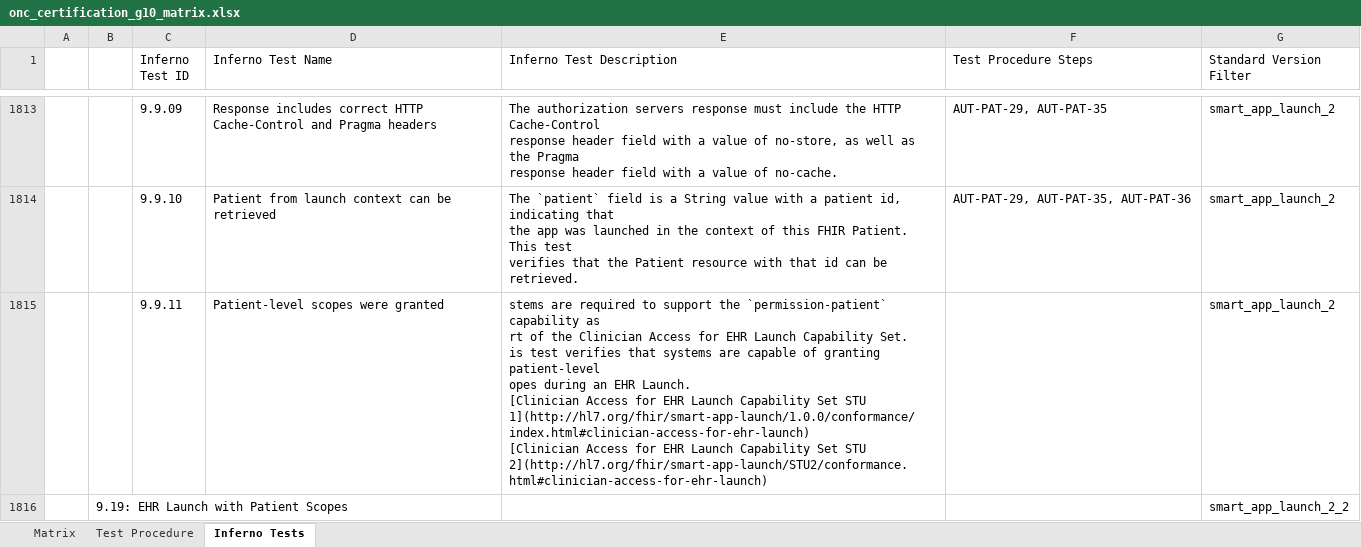
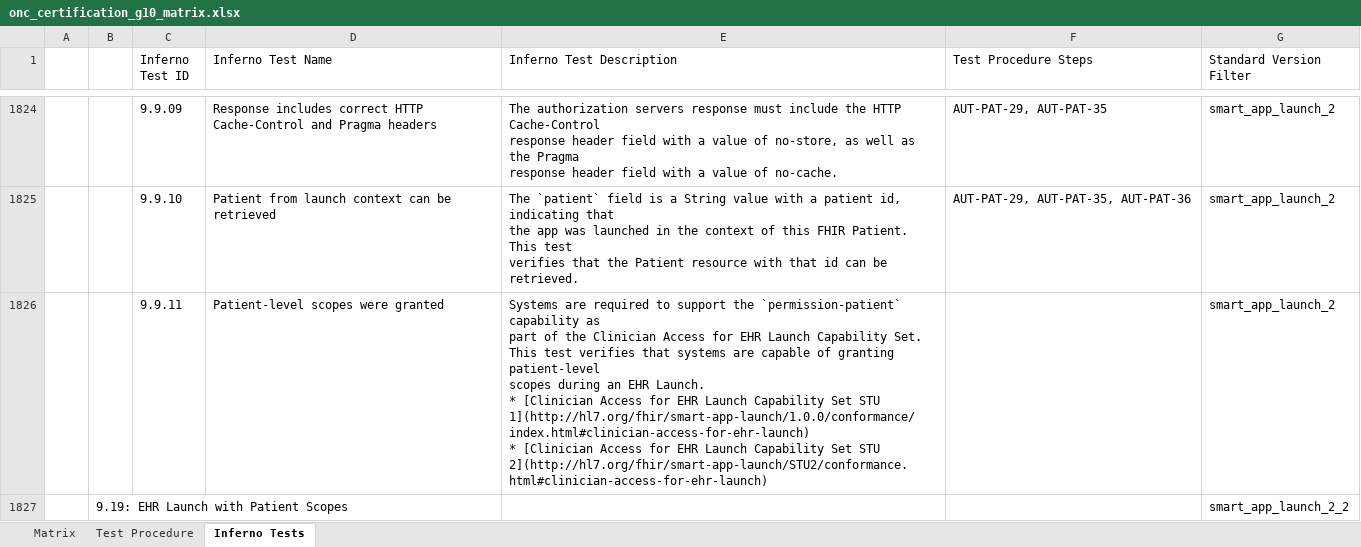
Before and after one commit to onc-healthit/onc-certification-g10-test-kit, an Excel workbook: onc_certification_g10_matrix.xlsx, sheet Inferno Tests, drawn as a sheet; only a part is shown, gaps mark what is left out; values as stored, in another font and other column widths than the file's, no borders; addresses are those after the commit; ↵ is a line break in a cell; the diff covers the shown part only; the diff names each change by its address in the sheet, - before the commit and + after, or states it on an @@ line.

```diff
--- a/onc_certification_g10_matrix.xlsx (sheet Inferno Tests)
+++ b/onc_certification_g10_matrix.xlsx (sheet Inferno Tests)
-E1826 (Inferno Test Description): stems are required to support the `permission-patient` capability as ↵ rt of the Clinician Access for EHR Launch Capability Set. ↵ is test verifies that systems are capable of granting patient-level ↵ opes during an EHR Launch. ↵ [Clinician Access for EHR Launch Capability Set STU ↵ 1](http://hl7.org/fhir/smart-app-launch/1.0.0/conformance/index.html#clinician-access-for-ehr-launch) ↵ [Clinician Access…
+E1826 (Inferno Test Description): Systems are required to support the `permission-patient` capability as ↵ part of the Clinician Access for EHR Launch Capability Set. ↵ This test verifies that systems are capable of granting patient-level ↵ scopes during an EHR Launch. ↵ * [Clinician Access for EHR Launch Capability Set STU ↵ 1](http://hl7.org/fhir/smart-app-launch/1.0.0/conformance/index.html#clinician-access-for-ehr-launch) ↵ * [Clinician Access…
```
Also changed, not shown: 12 added rows, 13 removed rows and 221 edited cells elsewhere in this sheet, sheet Matrix, 1 other file.
